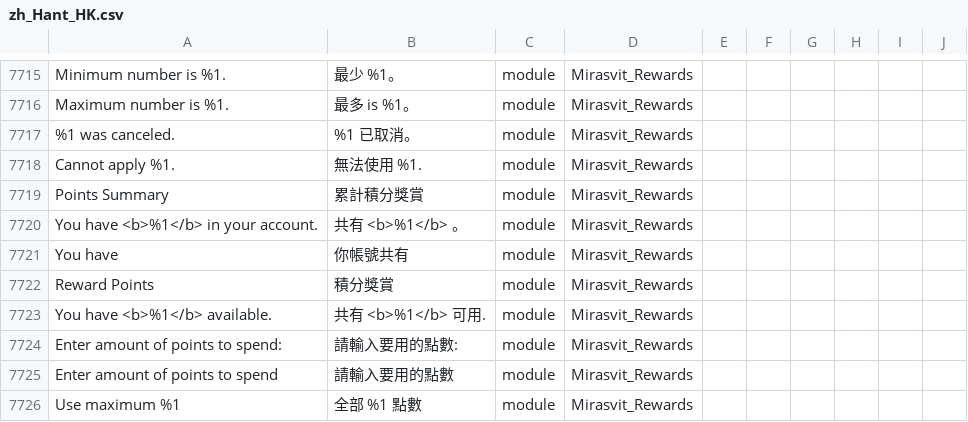
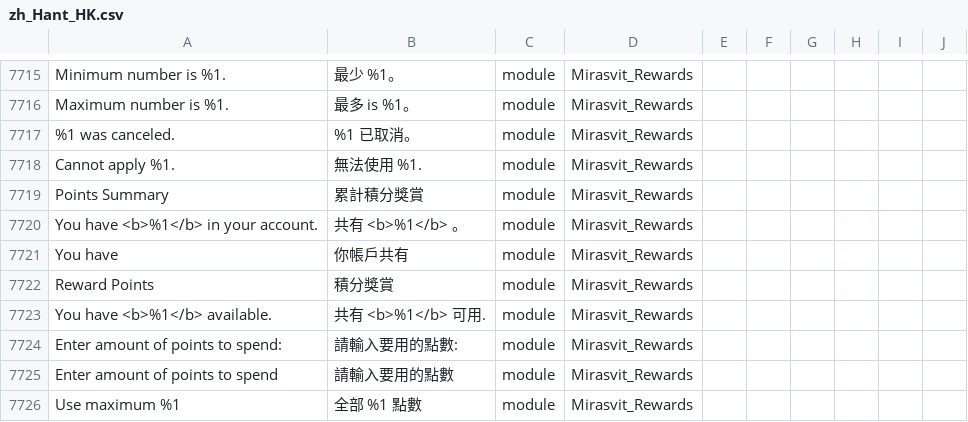
Before and after one commit to raymanjhc/Magento2Language-zh_Hant_HK, a CSV file: zh_Hant_HK.csv, drawn as a sheet; only a part is shown, gaps mark what is left out; the diff covers the shown part only; the diff names each change by its address in the sheet, - before the commit and + after, or states it on an @@ line.

```diff
--- a/zh_Hant_HK.csv
+++ b/zh_Hant_HK.csv
-B7721: 你帳號共有
+B7721: 你帳戶共有
```
Also changed, not shown: 7 added rows and 8 edited cells elsewhere in this file.
